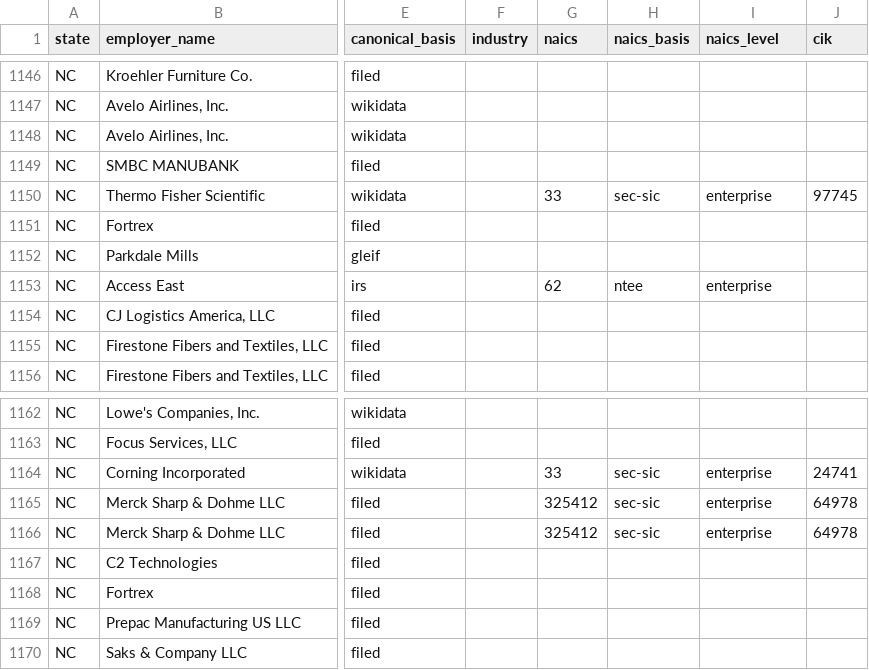
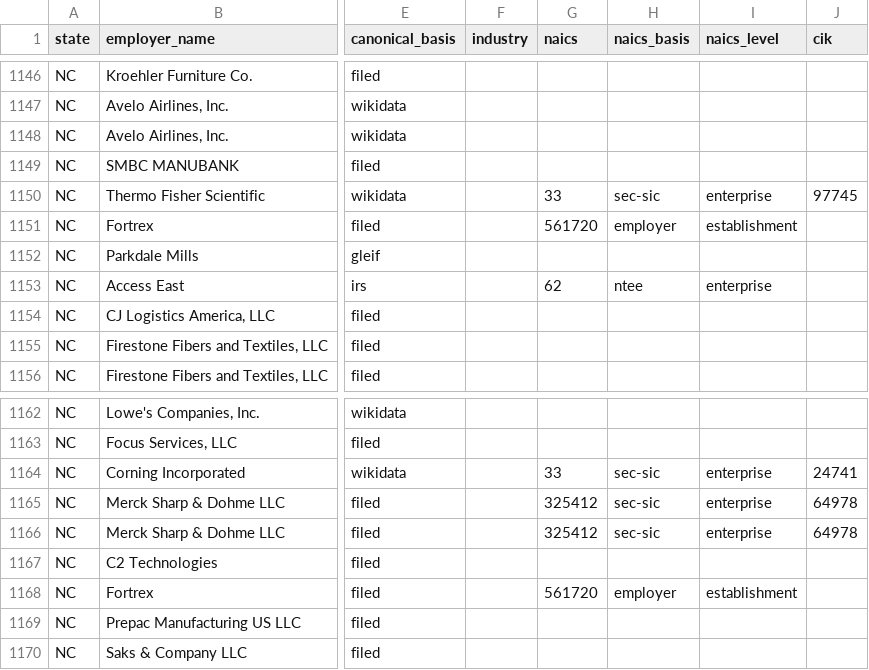
Before and after one commit to bchaps1999/warn-notice-register, a CSV file: data/exports/states/nc.csv, drawn as a sheet; only a part is shown, gaps mark what is left out; the diff names each change by its address in the sheet, - before the commit and + after, or states it on an @@ line.

```diff
--- a/data/exports/states/nc.csv
+++ b/data/exports/states/nc.csv
-G1151 (naics): (empty)
+G1151 (naics): 561720
-H1151 (naics_basis): (empty)
+H1151 (naics_basis): employer
-I1151 (naics_level): (empty)
+I1151 (naics_level): establishment
-G1168 (naics): (empty)
+G1168 (naics): 561720
-H1168 (naics_basis): (empty)
+H1168 (naics_basis): employer
-I1168 (naics_level): (empty)
+I1168 (naics_level): establishment
```
Also changed, not shown: data/exports/states/id.csv, data/exports/states/nj.csv, 7 other files.
